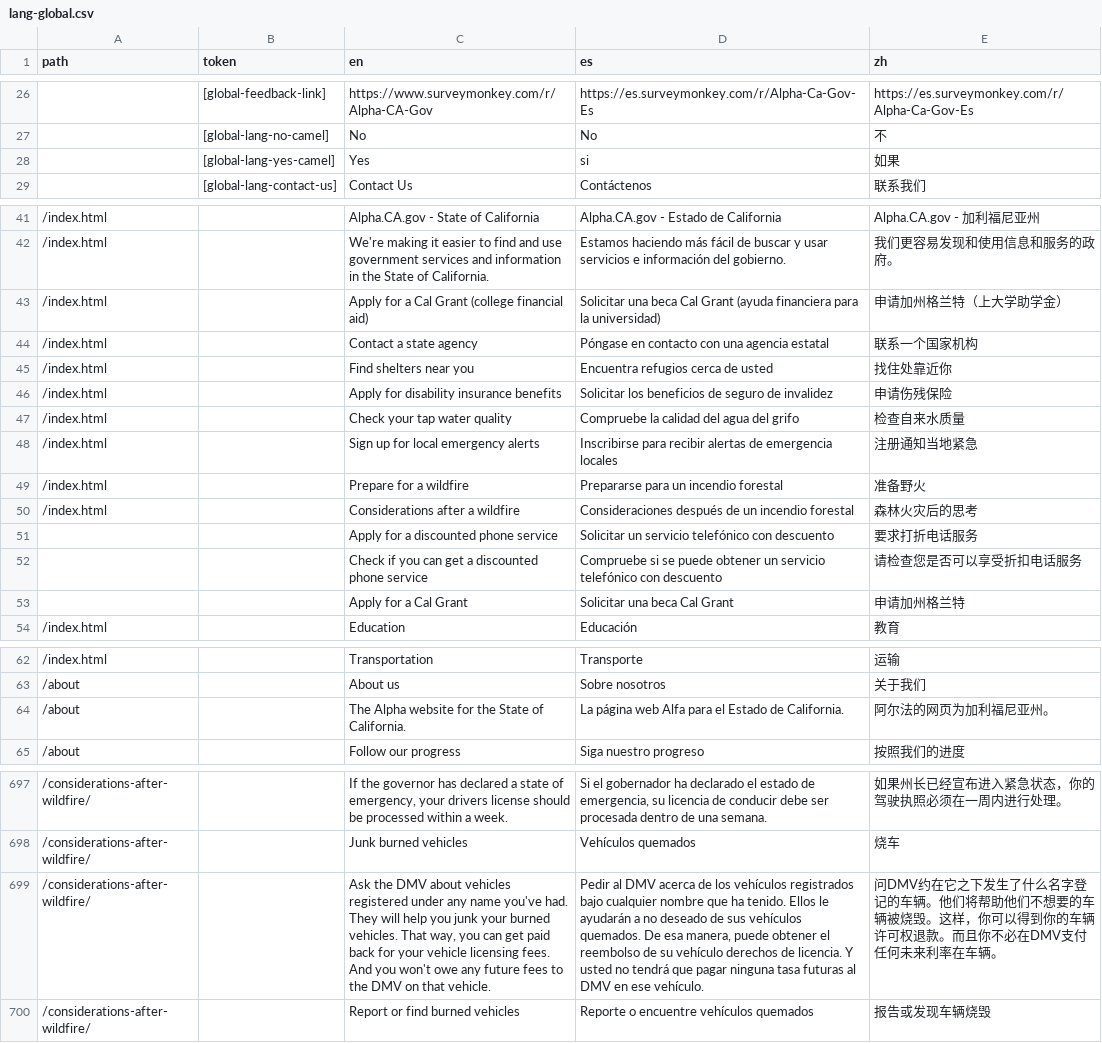
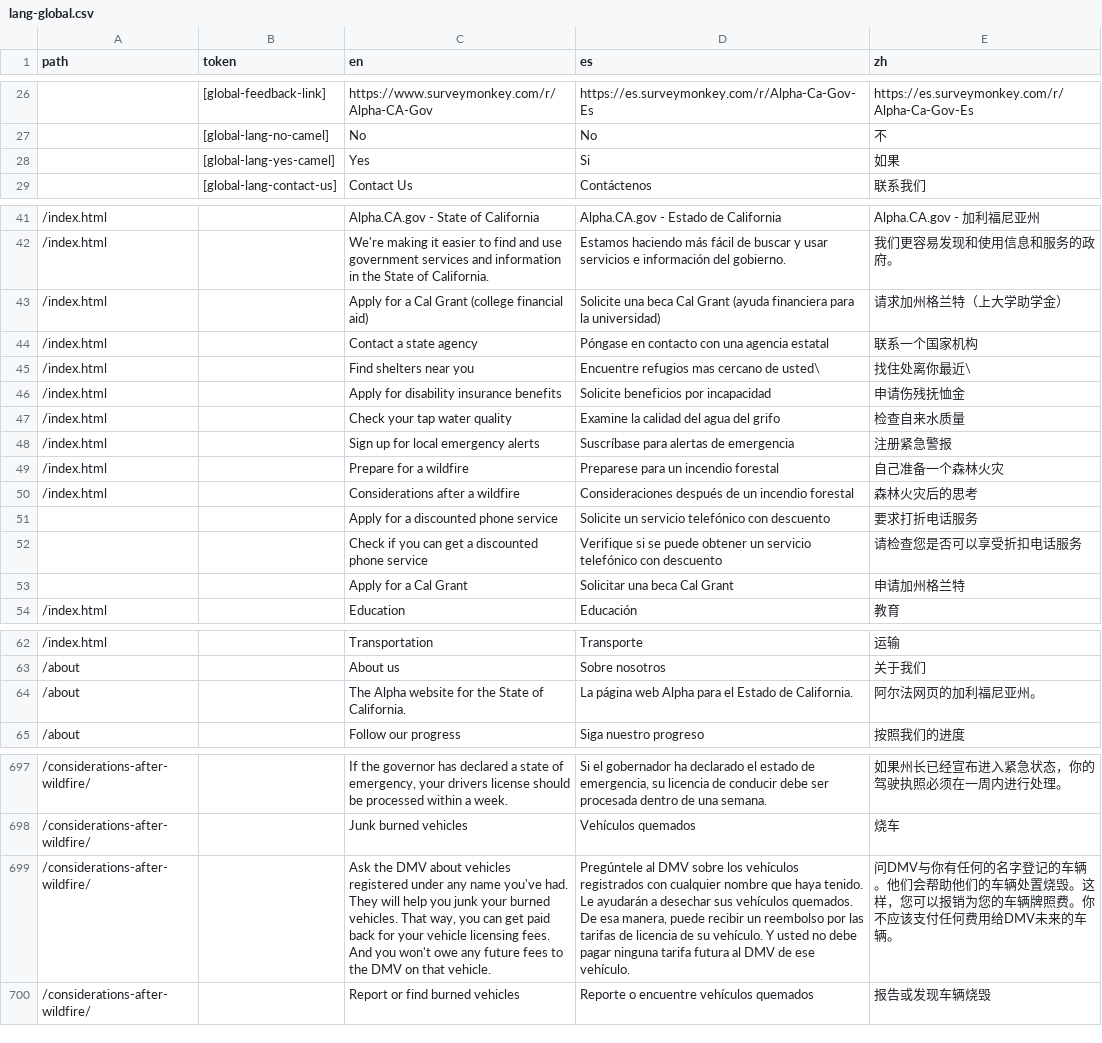
Before and after one commit to cagov/Alpha, a CSV file: src/lang-global.csv, drawn as a sheet; only a part is shown, gaps mark what is left out; the diff names each change by its address in the sheet, - before the commit and + after, or states it on an @@ line.

Commit message:
pull languages

```diff
--- a/src/lang-global.csv
+++ b/src/lang-global.csv
-D28 (es): si
+D28 (es): Si
-D43 (es): Solicitar una beca…
+D43 (es): Solicite una beca…
-E43 (zh): 申请加州格兰特（上大学助学金）
+E43 (zh): 请求加州格兰特（上大学助学金）
-D45 (es): Encuentra refugios cerca de usted
+D45 (es): Encuentre refugios mas cercano de usted\
-E45 (zh): 找住处靠近你
+E45 (zh): 找住处离你最近\
-D46 (es): Solicitar los beneficios de seguro de invalidez
+D46 (es): Solicite beneficios por incapacidad
-E46 (zh): 申请伤残保险
+E46 (zh): 申请伤残抚恤金
-D47 (es): Compruebe la calidad del agua del grifo
+D47 (es): Examine la calidad del agua del grifo
-D48 (es): Inscribirse para recibir alertas de emergencia locales
+D48 (es): Suscríbase para alertas de emergencia
-E48 (zh): 注册通知当地紧急
+E48 (zh): 注册紧急警报
-D49 (es): Prepararse para un incendio forestal
+D49 (es): Preparese para un incendio forestal
-E49 (zh): 准备野火
+E49 (zh): 自己准备一个森林火灾
-D51 (es): Solicitar un servicio…
+D51 (es): Solicite un servicio…
-D52 (es): Compruebe si se…
+D52 (es): Verifique si se…
-D64 (es): …página web Alfa para el…
+D64 (es): …página web Alpha para el…
-E64 (zh): 阿尔法的网页为加利福尼亚州。
+E64 (zh): 阿尔法网页的加利福尼亚州。
-D699 (es): Pedir al DMV acerca de los vehículos registrados bajo cualquier nombre que ha tenido. Ellos le ayudarán a no deseado de sus vehículos quemados. De esa manera, puede obtener el reembolso de su vehículo derechos de licencia. Y usted no tendrá que pagar ninguna tasa futuras al DMV en ese vehículo.
+D699 (es): Pregúntele al DMV sobre los vehículos registrados con cualquier nombre que haya tenido. Le ayudarán a desechar sus vehículos quemados. De esa manera, puede recibir un reembolso por las tarifas de licencia de su vehículo. Y usted no debe pagar ninguna tarifa futura al DMV de ese vehículo.
-E699 (zh): 问DMV约在它之下发生了什么名字登记的车辆。他们将帮助他们不想要的车辆被烧毁。这样，你可以得到你的车辆许可权退款。而且你不必在DMV支付任何未来利率在车辆。
+E699 (zh): 问DMV与你有任何的名字登记的车辆。他们会帮助他们的车辆处置烧毁。这样，您可以报销为您的车辆牌照费。你不应该支付任何费用给DMV未来的车辆。
```
